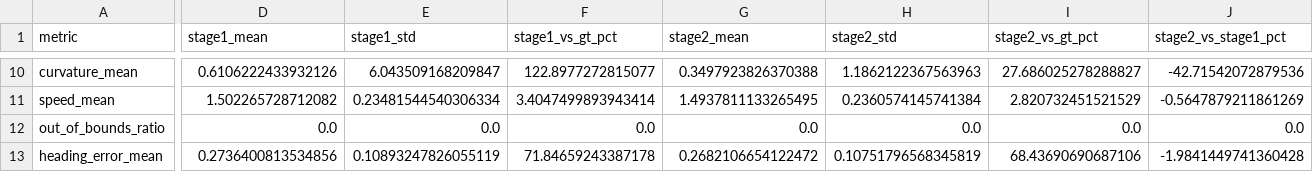
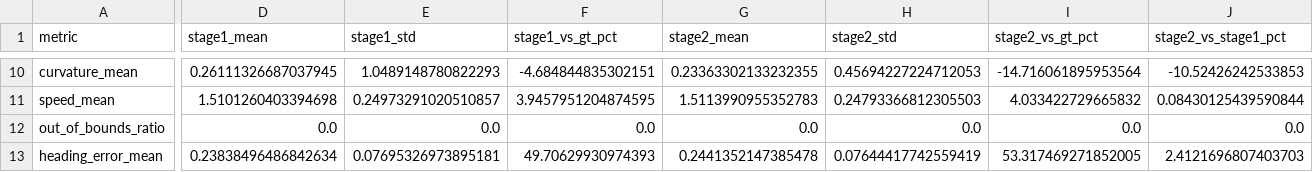
Before and after one commit to YeRongfeng/MPT, a CSV file: evaluation_results/metrics_comparison.csv, drawn as a sheet; only a part is shown, gaps mark what is left out; the diff covers the shown part only; the diff names each change by its address in the sheet, - before the commit and + after, or states it on an @@ line.

```diff
--- a/evaluation_results/metrics_comparison.csv
+++ b/evaluation_results/metrics_comparison.csv
-D10 (stage1_mean): 0.6106222433932126
+D10 (stage1_mean): 0.26111326687037945
-E10 (stage1_std): 6.043509168209847
+E10 (stage1_std): 1.0489148780822293
-F10 (stage1_vs_gt_pct): 122.8977272815077
+F10 (stage1_vs_gt_pct): -4.684844835302151
-G10 (stage2_mean): 0.3497923826370388
+G10 (stage2_mean): 0.23363302133232355
-H10 (stage2_std): 1.1862122367563963
+H10 (stage2_std): 0.45694227224712053
-I10 (stage2_vs_gt_pct): 27.686025278288827
+I10 (stage2_vs_gt_pct): -14.716061895953564
-J10 (stage2_vs_stage1_pct): -42.71542072879536
+J10 (stage2_vs_stage1_pct): -10.52426242533853
-D11 (stage1_mean): 1.502265728712082
+D11 (stage1_mean): 1.5101260403394698
-E11 (stage1_std): 0.23481544540306334
+E11 (stage1_std): 0.24973291020510857
-F11 (stage1_vs_gt_pct): 3.4047499893943414
+F11 (stage1_vs_gt_pct): 3.9457951204874595
-G11 (stage2_mean): 1.4937811133265495
+G11 (stage2_mean): 1.5113990955352783
-H11 (stage2_std): 0.2360574145741384
+H11 (stage2_std): 0.24793366812305503
-I11 (stage2_vs_gt_pct): 2.820732451521529
+I11 (stage2_vs_gt_pct): 4.033422729665832
-J11 (stage2_vs_stage1_pct): -0.5647879211861269
+J11 (stage2_vs_stage1_pct): 0.08430125439590844
-D13 (stage1_mean): 0.2736400813534856
+D13 (stage1_mean): 0.23838496486842634
-E13 (stage1_std): 0.10893247826055119
+E13 (stage1_std): 0.07695326973895181
-F13 (stage1_vs_gt_pct): 71.84659243387178
+F13 (stage1_vs_gt_pct): 49.70629930974393
-G13 (stage2_mean): 0.2682106654122472
+G13 (stage2_mean): 0.2441352147385478
-H13 (stage2_std): 0.10751796568345819
+H13 (stage2_std): 0.07644417742559419
-I13 (stage2_vs_gt_pct): 68.43690690687106
+I13 (stage2_vs_gt_pct): 53.317469271852005
-J13 (stage2_vs_stage1_pct): -1.9841449741360428
+J13 (stage2_vs_stage1_pct): 2.4121696807403703
```
Also changed, not shown: 56 edited cells elsewhere in this file, 15 other files.
